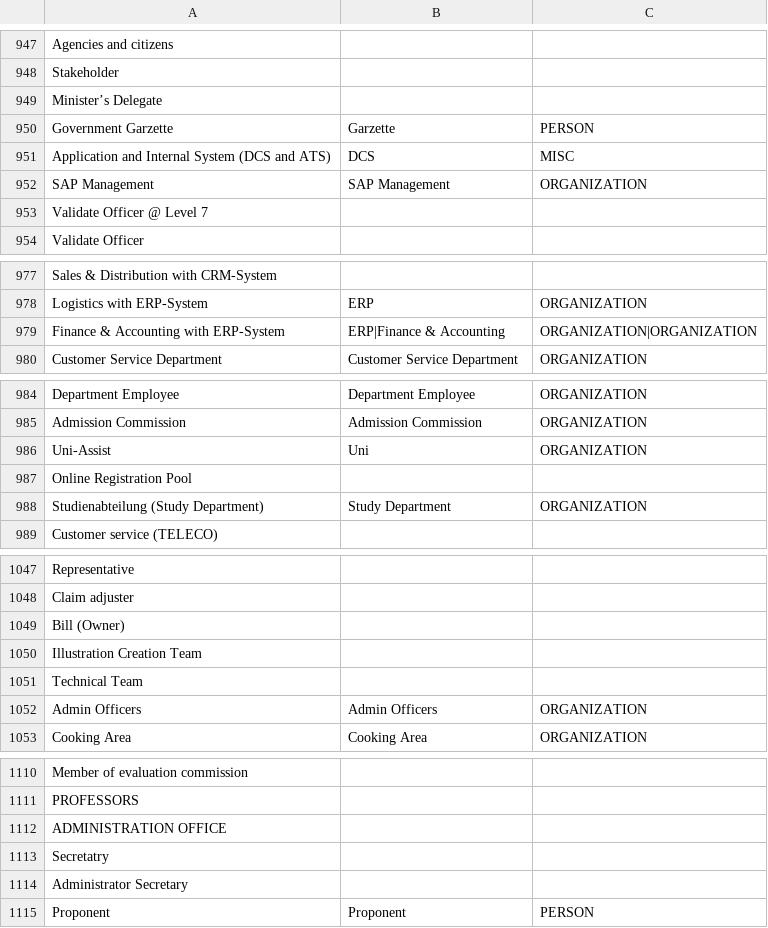
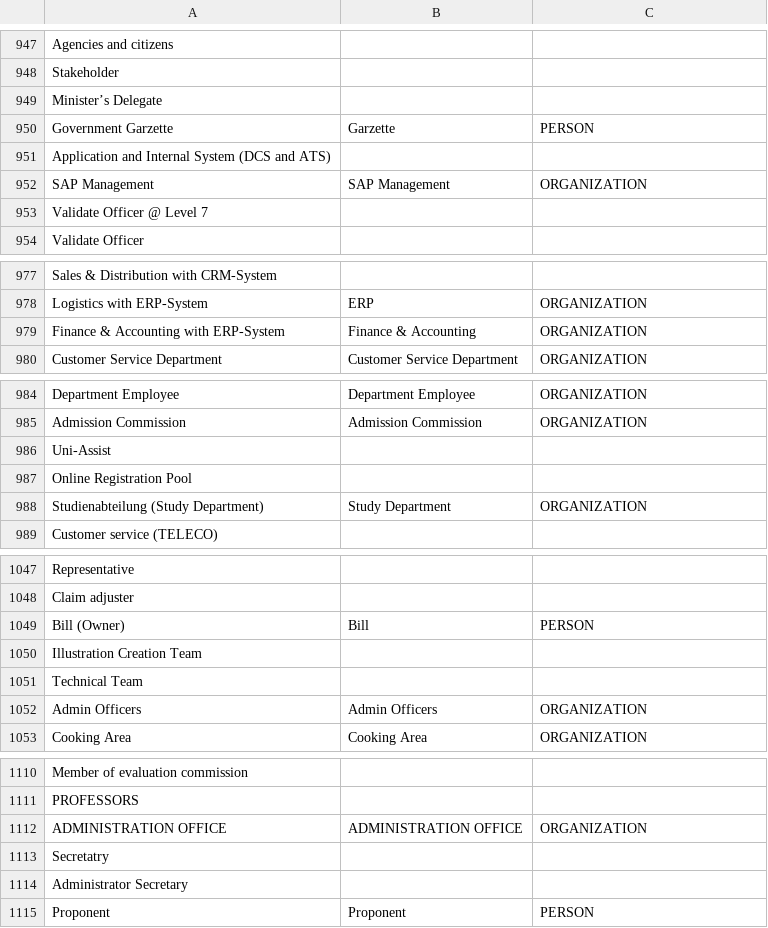
Before and after one commit to paudan/m2m-nlp-experiment, a CSV file: results/allen-ner.csv, drawn as a sheet; only a part is shown, gaps mark what is left out; the diff covers the shown part only.

```diff
--- a/results/allen-ner.csv
+++ b/results/allen-ner.csv
@@ -950,3 +950,3 @@ Minister’s Delegate;;
 Government Garzette;Garzette;PERSON
-Application and Internal System (DCS and ATS);DCS;MISC
+Application and Internal System (DCS and ATS);;
 SAP Management;SAP Management;ORGANIZATION
@@ -978,3 +978,3 @@ Sales & Distribution with CRM-System;;
 Logistics with ERP-System;ERP;ORGANIZATION
-Finance & Accounting with ERP-System;ERP|Finance & Accounting;ORGANIZATION|ORGANIZATION
+Finance & Accounting with ERP-System;Finance & Accounting;ORGANIZATION
 Customer Service Department;Customer Service Department;ORGANIZATION
@@ -985,3 +985,3 @@ Department Employee;Department Employee;ORGANIZATION
 Admission Commission;Admission Commission;ORGANIZATION
-Uni-Assist;Uni;ORGANIZATION
+Uni-Assist;;
 Online Registration Pool;;
@@ -1048,3 +1048,3 @@ Representative;;
 Claim adjuster;;
-Bill (Owner);;
+Bill (Owner);Bill;PERSON
 Illustration Creation Team;;
@@ -1111,3 +1111,3 @@ Member of evaluation commission;;
 PROFESSORS;;
-ADMINISTRATION OFFICE;;
+ADMINISTRATION OFFICE;ADMINISTRATION OFFICE;ORGANIZATION
 Secretatry;;
```
Also changed, not shown: 51 edited cells elsewhere in this file, results/allen-phrases.csv, 1 other file.
